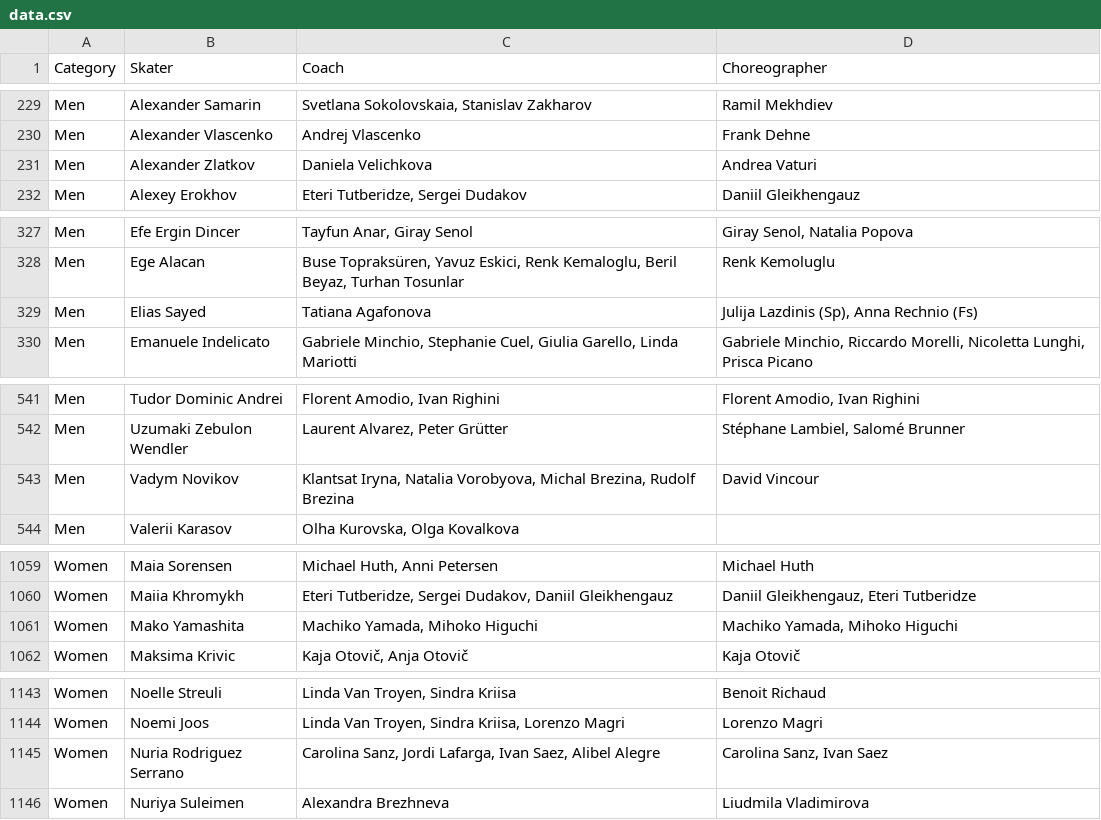
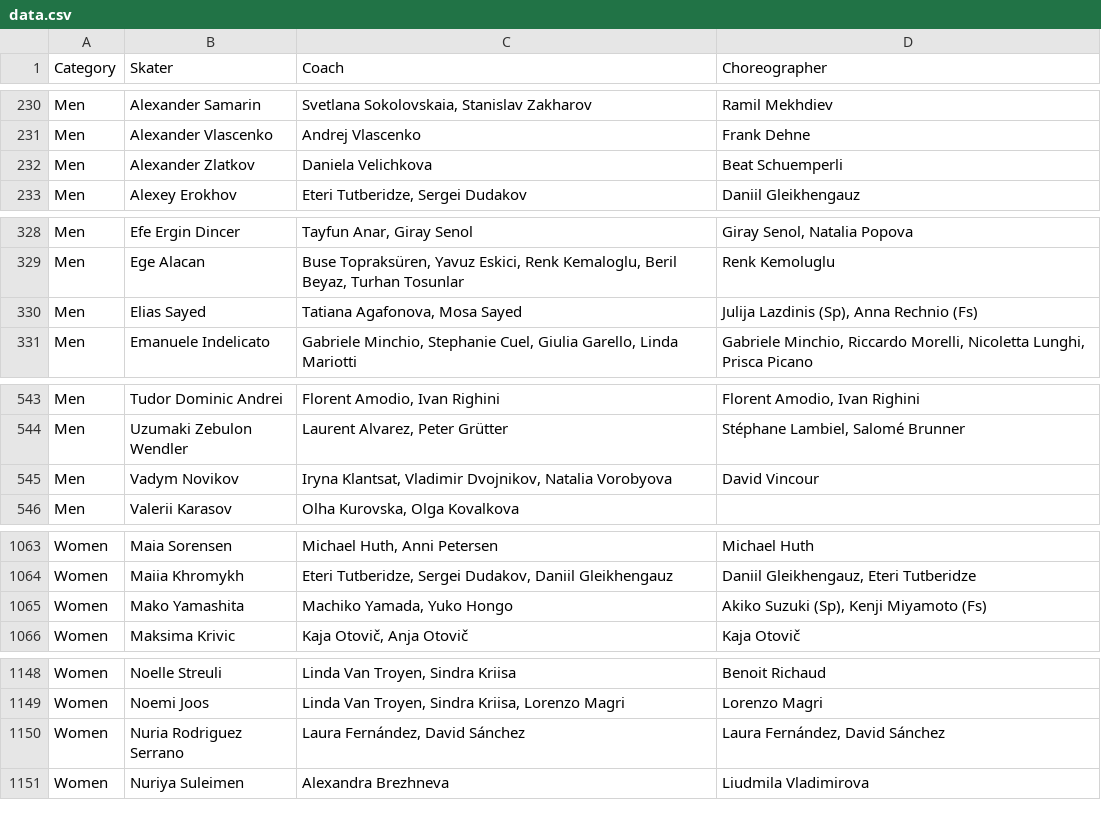
Before and after one commit to edomt/isu-data, a CSV file: data.csv, drawn as a sheet; only a part is shown, gaps mark what is left out; the diff covers the shown part only.

```diff
--- a/data.csv
+++ b/data.csv
@@ -230,3 +231,3 @@ Men,Alexander Samarin,"Svetlana Sokolovskaia, Stanislav Zakharov",Ramil Mekhdiev
 Men,Alexander Vlascenko,Andrej Vlascenko,Frank Dehne
-Men,Alexander Zlatkov,Daniela Velichkova,Andrea Vaturi
+Men,Alexander Zlatkov,Daniela Velichkova,Beat Schuemperli
 Men,Alexey Erokhov,"Eteri Tutberidze, Sergei Dudakov",Daniil Gleikhengauz
@@ -328,3 +329,3 @@ Men,Efe Ergin Dincer,"Tayfun Anar, Giray Senol","Giray Senol, Natalia Popova"
 Men,Ege Alacan,"Buse Topraksüren, Yavuz Eskici, Renk Kemaloglu, Beril Beyaz, Turhan Tosunlar",Renk Kemoluglu
-Men,Elias Sayed,Tatiana Agafonova,"Julija Lazdinis (Sp), Anna Rechnio (Fs)"
+Men,Elias Sayed,"Tatiana Agafonova, Mosa Sayed","Julija Lazdinis (Sp), Anna Rechnio (Fs)"
 Men,Emanuele Indelicato,"Gabriele Minchio, Stephanie Cuel, Giulia Garello, Linda Mariotti","Gabriele Minchio, Riccardo Morelli, Nicoletta Lunghi, Prisca Picano"
@@ -542,3 +544,3 @@ Men,Tudor Dominic Andrei,"Florent Amodio, Ivan Righini","Florent Amodio, Ivan Ri
 Men,Uzumaki Zebulon Wendler,"Laurent Alvarez, Peter Grütter","Stéphane Lambiel, Salomé Brunner"
-Men,Vadym Novikov,"Klantsat Iryna, Natalia Vorobyova, Michal Brezina, Rudolf Brezina",David Vincour 
+Men,Vadym Novikov,"Iryna Klantsat, Vladimir Dvojnikov, Natalia Vorobyova",David Vincour 
 Men,Valerii Karasov,"Olha Kurovska, Olga Kovalkova",
@@ -1060,3 +1064,3 @@ Women,Maia Sorensen,"Michael Huth, Anni Petersen",Michael Huth
 Women,Maiia Khromykh,"Eteri Tutberidze, Sergei Dudakov, Daniil Gleikhengauz","Daniil Gleikhengauz, Eteri Tutberidze"
-Women,Mako Yamashita,"Machiko Yamada, Mihoko Higuchi","Machiko Yamada, Mihoko Higuchi"
+Women,Mako Yamashita,"Machiko Yamada, Yuko Hongo","Akiko Suzuki (Sp), Kenji Miyamoto (Fs)"
 Women,Maksima Krivic,"Kaja Otovič, Anja Otovič",Kaja Otovič
@@ -1144,3 +1149,3 @@ Women,Noelle Streuli,"Linda Van Troyen, Sindra Kriisa",Benoit Richaud
 Women,Noemi Joos,"Linda Van Troyen, Sindra Kriisa, Lorenzo Magri",Lorenzo Magri
-Women,Nuria Rodriguez Serrano,"Carolina Sanz, Jordi Lafarga, Ivan Saez, Alibel Alegre","Carolina Sanz, Ivan Saez"
+Women,Nuria Rodriguez Serrano,"Laura Fernández, David Sánchez ","Laura Fernández, David Sánchez"
 Women,Nuriya Suleimen,Alexandra Brezhneva,Liudmila Vladimirova
```
Also changed, not shown: 6 added rows, 1 removed row and 8 edited cells elsewhere in this file.
